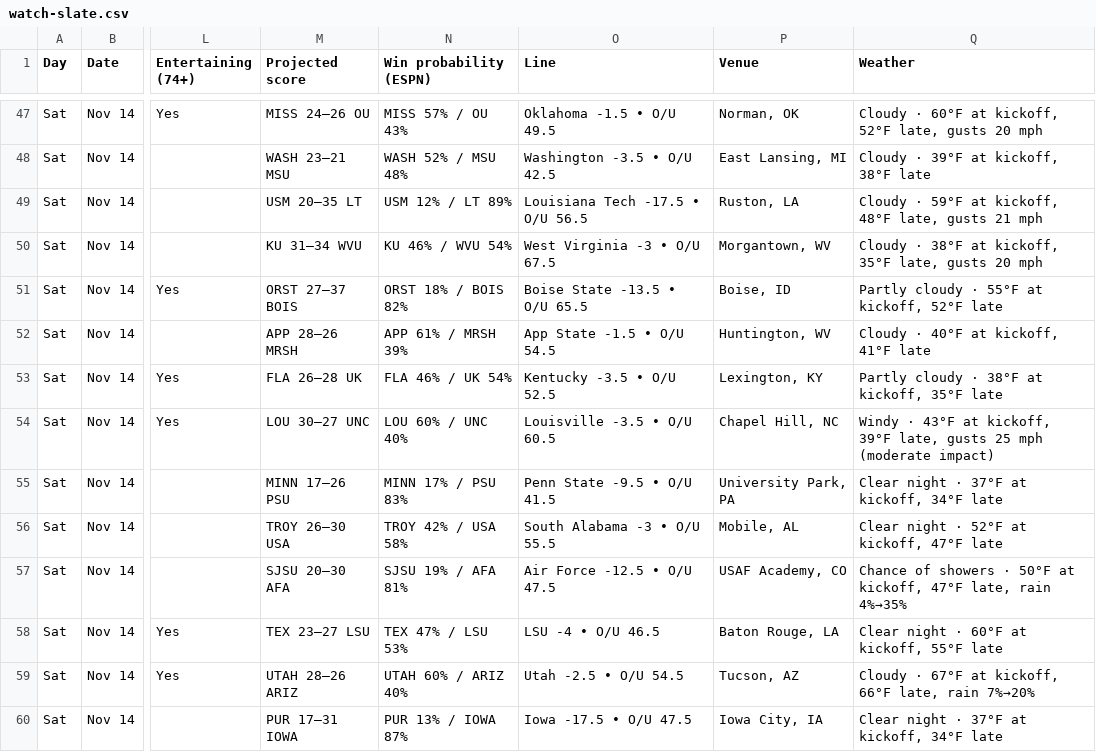
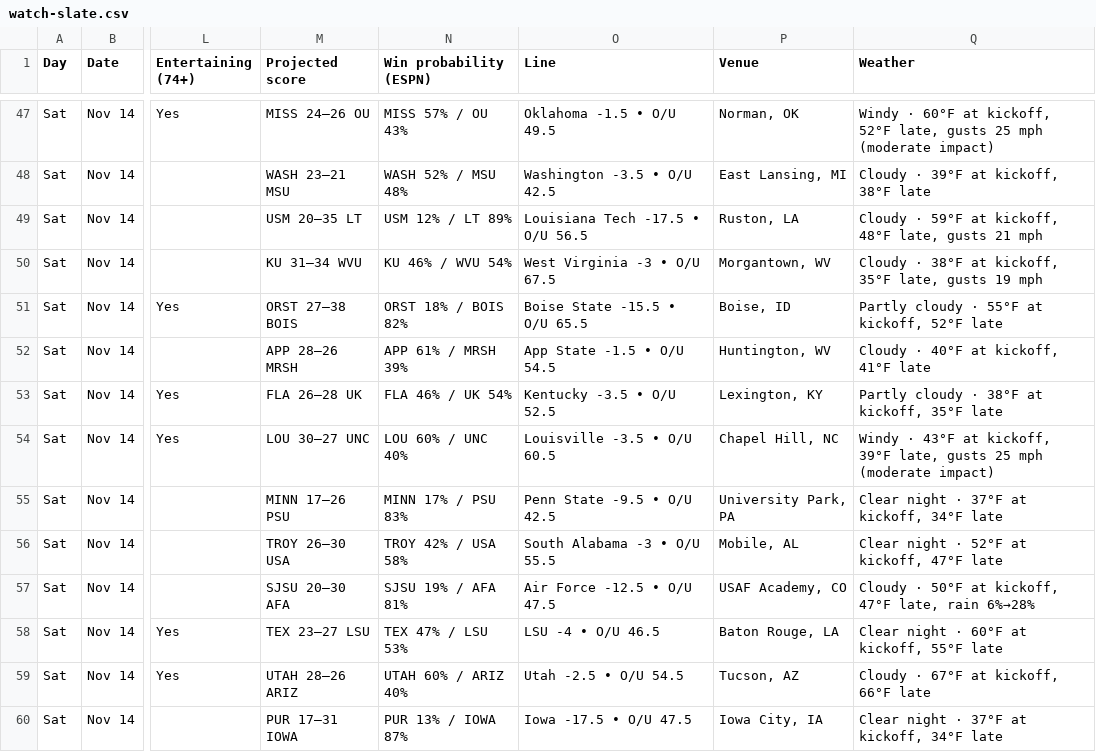
Before and after one commit to denegrijustin/football-watchability, a CSV file: public/exports/watch-slate.csv, drawn as a sheet; only a part is shown, gaps mark what is left out; the diff covers the shown part only; the diff names each change by its address in the sheet, - before the commit and + after, or states it on an @@ line.

```diff
--- a/public/exports/watch-slate.csv
+++ b/public/exports/watch-slate.csv
-Q47 (Weather): Cloudy · 60°F at kickoff, 52°F late, gusts 20 mph
+Q47 (Weather): Windy · 60°F at kickoff, 52°F late, gusts 25 mph (moderate impact)
-Q50 (Weather): …late, gusts 20 mph
+Q50 (Weather): …late, gusts 19 mph
-M51 (Projected score): ORST 27–37 BOIS
+M51 (Projected score): ORST 27–38 BOIS
-O51 (Line): Boise State -13.5 • O/U 65.5
+O51 (Line): Boise State -15.5 • O/U 65.5
-O55 (Line): Penn State -9.5 • O/U 41.5
+O55 (Line): Penn State -9.5 • O/U 42.5
-Q57 (Weather): Chance of showers · 50°F at kickoff, 47°F late, rain 4%→35%
+Q57 (Weather): Cloudy · 50°F at kickoff, 47°F late, rain 6%→28%
-Q59 (Weather): Cloudy · 67°F at kickoff, 66°F late, rain 7%→20%
+Q59 (Weather): Cloudy · 67°F at kickoff, 66°F late
```
Also changed, not shown: 47 edited cells elsewhere in this file, 17 other files.
